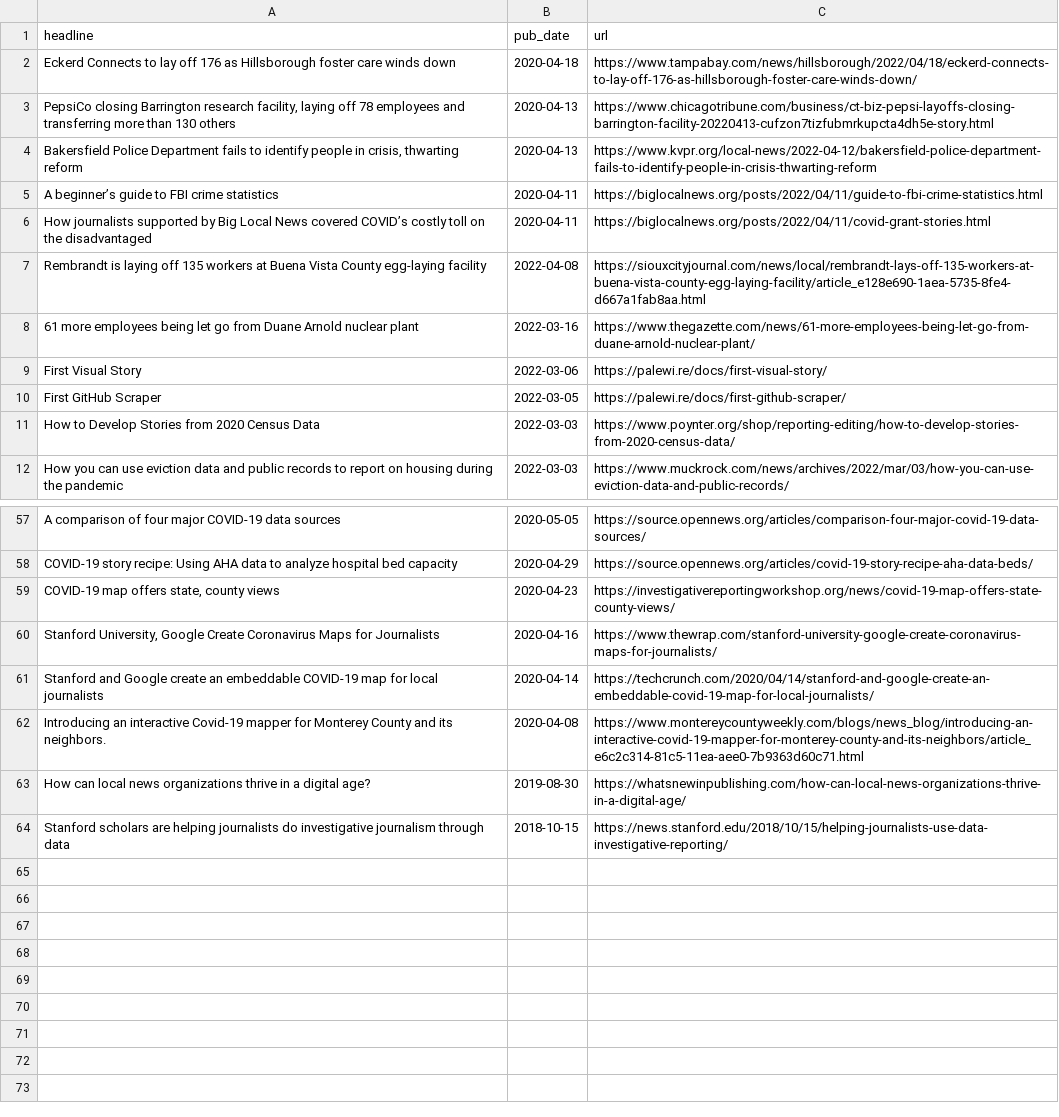
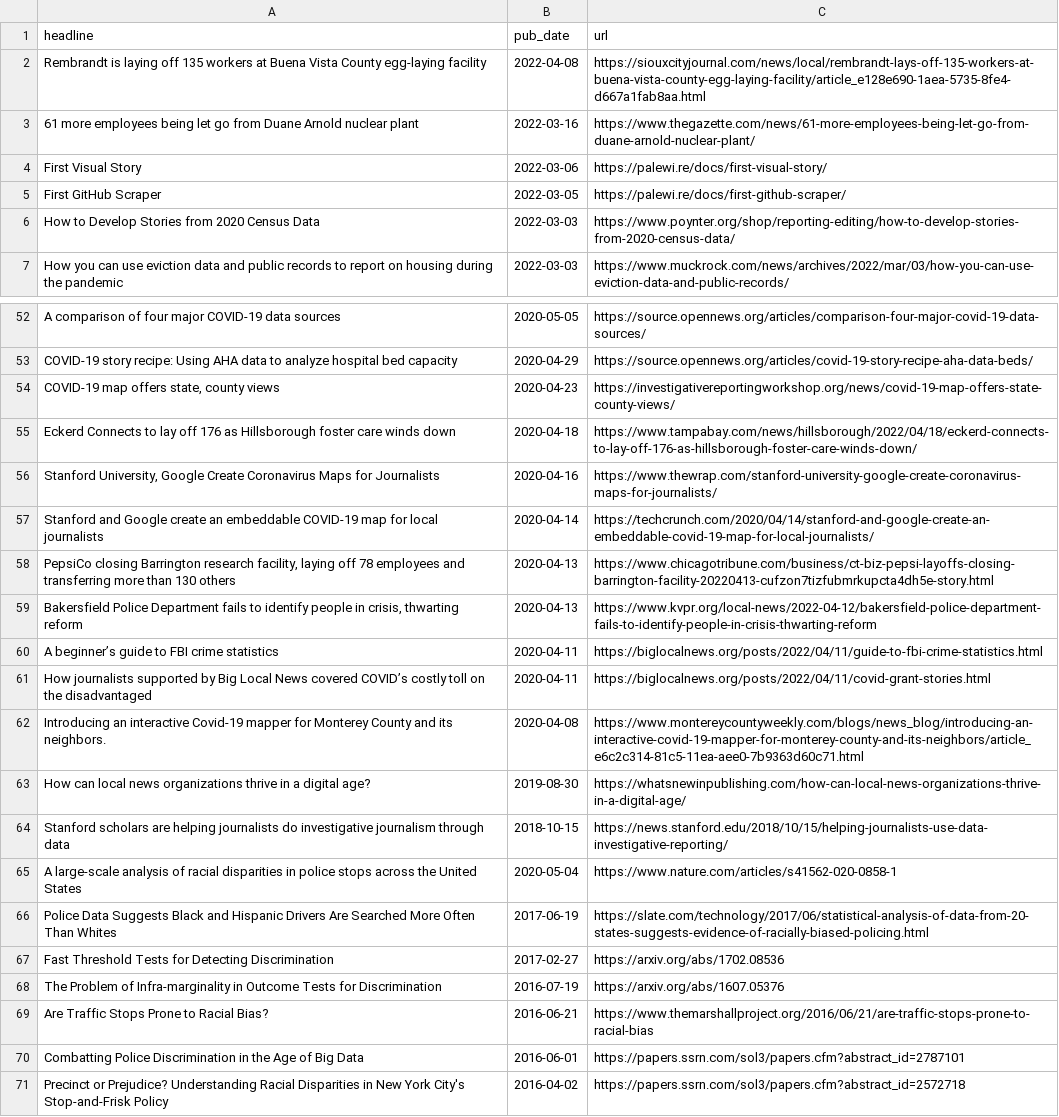
Before and after one commit to biglocalnews/bylines, a CSV file: bylines.csv, drawn as a sheet; only a part is shown, gaps mark what is left out; the diff covers the shown part only.

Commit message:
Added open policing project link

```diff
--- a/bylines.csv
+++ b/bylines.csv
@@ -1,7 +1,2 @@
 headline,pub_date,url
-"Eckerd Connects to lay off 176 as Hillsborough foster care winds down",2020-04-18,https://www.tampabay.com/news/hillsborough/2022/04/18/eckerd-connects-to-lay-off-176-as-hillsborough-foster-care-winds-down/
-"PepsiCo closing Barrington research facility, laying off 78 employees and transferring more than 130 others",2020-04-13,https://www.chicagotribune.com/business/ct-biz-pepsi-layoffs-closing-barrington-facility-20220413-cufzon7tizfubmrkupcta4dh5e-story.html
-"Bakersfield Police Department fails to identify people in crisis, thwarting reform",2020-04-13,https://www.kvpr.org/local-news/2022-04-12/bakersfield-police-department-fails-to-identify-people-in-crisis-thwarting-reform
-A beginner’s guide to FBI crime statistics,2020-04-11,https://biglocalnews.org/posts/2022/04/11/guide-to-fbi-crime-statistics.html
-How journalists supported by Big Local News covered COVID’s costly toll on the disadvantaged,2020-04-11,https://biglocalnews.org/posts/2022/04/11/covid-grant-stories.html
 Rembrandt is laying off 135 workers at Buena Vista County egg-laying facility,2022-04-08,https://siouxcityjournal.com/news/local/rembrandt-lays-off-135-workers-at-buena-vista-county-egg-laying-facility/article_e128e690-1aea-5735-8fe4-d667a1fab8aa.html
@@ -59,4 +54,9 @@ COVID-19 story recipe: Using AHA data to analyze hospital bed capacity,2020-04-2
 "COVID-19 map offers state, county views",2020-04-23,https://investigativereportingworkshop.org/news/covid-19-map-offers-state-county-views/
+Eckerd Connects to lay off 176 as Hillsborough foster care winds down,2020-04-18,https://www.tampabay.com/news/hillsborough/2022/04/18/eckerd-connects-to-lay-off-176-as-hillsborough-foster-care-winds-down/
 "Stanford University, Google Create Coronavirus Maps for Journalists",2020-04-16,https://www.thewrap.com/stanford-university-google-create-coronavirus-maps-for-journalists/
 Stanford and Google create an embeddable COVID-19 map for local journalists,2020-04-14,https://techcrunch.com/2020/04/14/stanford-and-google-create-an-embeddable-covid-19-map-for-local-journalists/
+"PepsiCo closing Barrington research facility, laying off 78 employees and transferring more than 130 others",2020-04-13,https://www.chicagotribune.com/business/ct-biz-pepsi-layoffs-closing-barrington-facility-20220413-cufzon7tizfubmrkupcta4dh5e-story.html
+"Bakersfield Police Department fails to identify people in crisis, thwarting reform",2020-04-13,https://www.kvpr.org/local-news/2022-04-12/bakersfield-police-department-fails-to-identify-people-in-crisis-thwarting-reform
+A beginner’s guide to FBI crime statistics,2020-04-11,https://biglocalnews.org/posts/2022/04/11/guide-to-fbi-crime-statistics.html
+How journalists supported by Big Local News covered COVID’s costly toll on the disadvantaged,2020-04-11,https://biglocalnews.org/posts/2022/04/11/covid-grant-stories.html
 Introducing an interactive Covid-19 mapper for Monterey County and its neighbors.,2020-04-08,https://www.montereycountyweekly.com/blogs/news_blog/introducing-an-interactive-covid-19-mapper-for-monterey-county-and-its-neighbors/article_e6c2c314-81c5-11ea-aee0-7b9363d60c71.html
@@ -64 +64,8 @@ How can local news organizations thrive in a digital age?,2019-08-30,https://wha
 Stanford scholars are helping journalists do investigative journalism through data,2018-10-15,https://news.stanford.edu/2018/10/15/helping-journalists-use-data-investigative-reporting/
+A large-scale analysis of racial disparities in police stops across the United States,2020-05-04,https://www.nature.com/articles/s41562-020-0858-1
+Police Data Suggests Black and Hispanic Drivers Are Searched More Often Than Whites,2017-06-19,https://slate.com/technology/2017/06/statistical-analysis-of-data-from-20-states-suggests-evidence-of-racially-biased-policing.html
+Fast Threshold Tests for Detecting Discrimination,2017-02-27,https://arxiv.org/abs/1702.08536
+The Problem of Infra-marginality in Outcome Tests for Discrimination,2016-07-19,https://arxiv.org/abs/1607.05376
+Are Traffic Stops Prone to Racial Bias?,2016-06-21,https://www.themarshallproject.org/2016/06/21/are-traffic-stops-prone-to-racial-bias
+Combatting Police Discrimination in the Age of Big Data,2016-06-01,https://papers.ssrn.com/sol3/papers.cfm?abstract_id=2787101
+Precinct or Prejudice? Understanding Racial Disparities in New York City's Stop-and-Frisk Policy,2016-04-02,https://papers.ssrn.com/sol3/papers.cfm?abstract_id=2572718
```
Also changed, not shown: 1 moved row and 2 edited cells elsewhere in this file.
